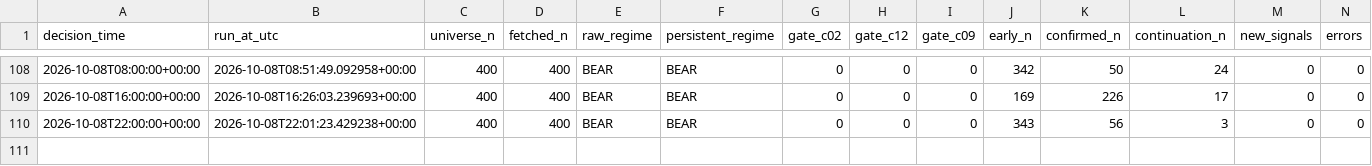
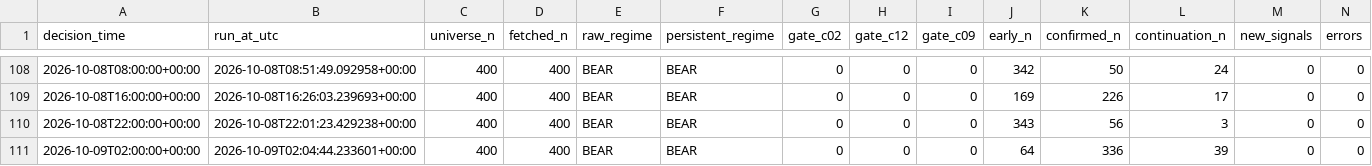
Before and after one commit to Brkzgrc/Botum_LAB, a CSV file: gpt/Multi-Timeframe-Independent-Evidence/data/stage4/shadow_runs.csv, drawn as a sheet; only a part is shown, gaps mark what is left out; rows hold the shown columns only; the diff names each change by its address in the sheet, - before the commit and + after, or states it on an @@ line.

Commit message:
gpt stage4: forward state update [skip ci]

```diff
--- a/gpt/Multi-Timeframe-Independent-Evidence/data/stage4/shadow_runs.csv
+++ b/gpt/Multi-Timeframe-Independent-Evidence/data/stage4/shadow_runs.csv
+row 111: 2026-10-09T02:00:00+00:00 | 2026-10-09T02:04:44.233601+00:00 | 400 | 400 | BEAR | BEAR | 0 | 0 | 0 | 64 | 336 | 39 | 0 | 0
```
Also changed, not shown: 2 other files.
